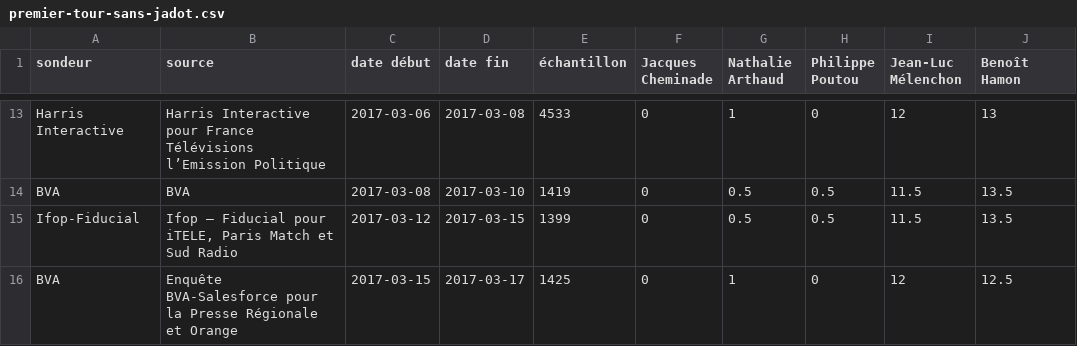
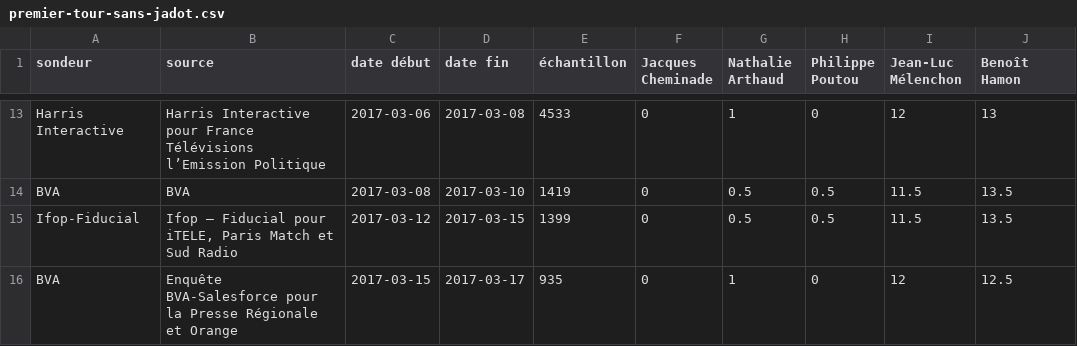
Before and after one commit to depuis1958/sondages, a CSV file: presidentielle/2017/premier-tour-sans-jadot.csv, drawn as a sheet; only a part is shown, gaps mark what is left out; the diff names each change by its address in the sheet, - before the commit and + after, or states it on an @@ line.

Commit message:
Update premier-tour-sans-jadot.csv

```diff
--- a/presidentielle/2017/premier-tour-sans-jadot.csv
+++ b/presidentielle/2017/premier-tour-sans-jadot.csv
-E16 (échantillon): 1425
+E16 (échantillon): 935
```
